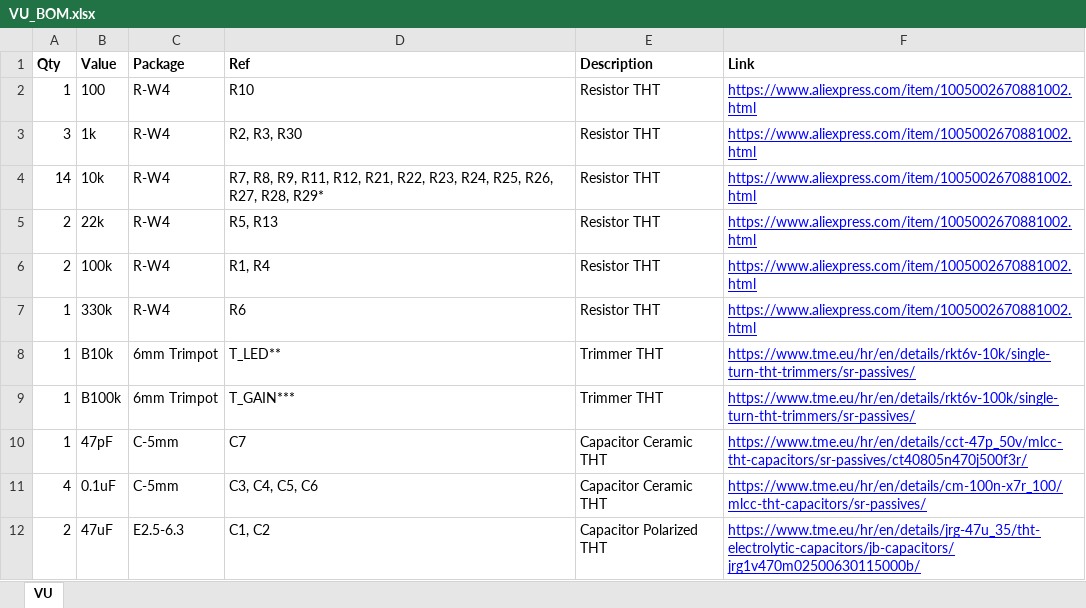
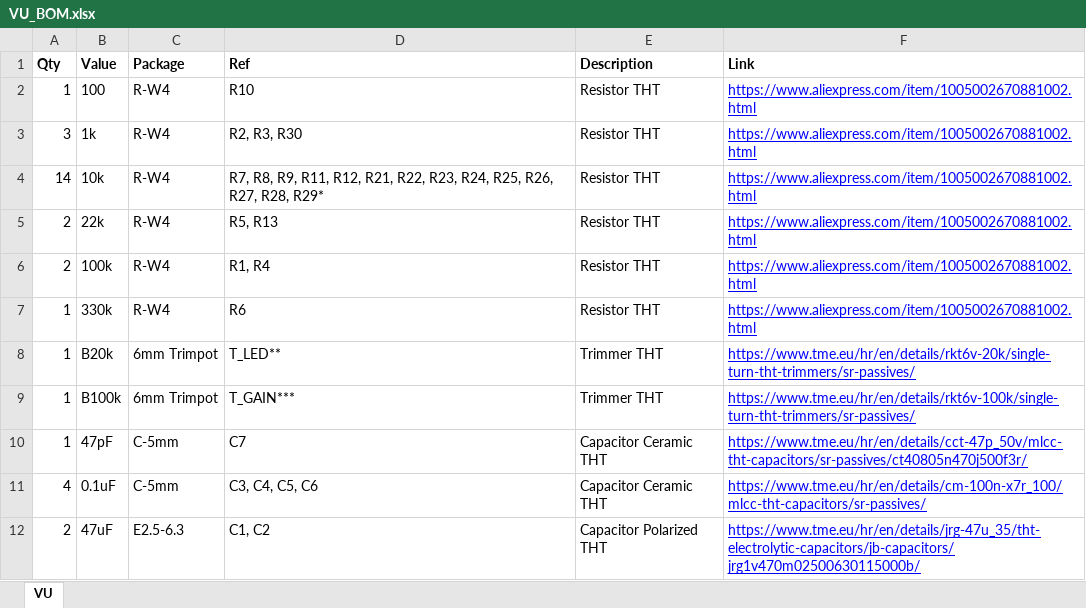
Before and after one commit to Thorinair/Avalon-Harmonics, an Excel workbook: Modules/VU/VU_BOM.xlsx, sheet VU, drawn as a sheet; only a part is shown; values as stored, in another font and other column widths than the file's, no borders; the diff names each change by its address in the sheet, - before the commit and + after, or states it on an @@ line.

Commit message:
Update peak LED trimmer in BOM.

```diff
--- a/Modules/VU/VU_BOM.xlsx (sheet VU)
+++ b/Modules/VU/VU_BOM.xlsx (sheet VU)
-B8 (Value): B10k
+B8 (Value): B20k
-F8 (Link): https://www.tme.eu/hr/en/details/rkt6v-10k/single-turn-tht-trimmers/sr-passives/
+F8 (Link): https://www.tme.eu/hr/en/details/rkt6v-20k/single-turn-tht-trimmers/sr-passives/
```
